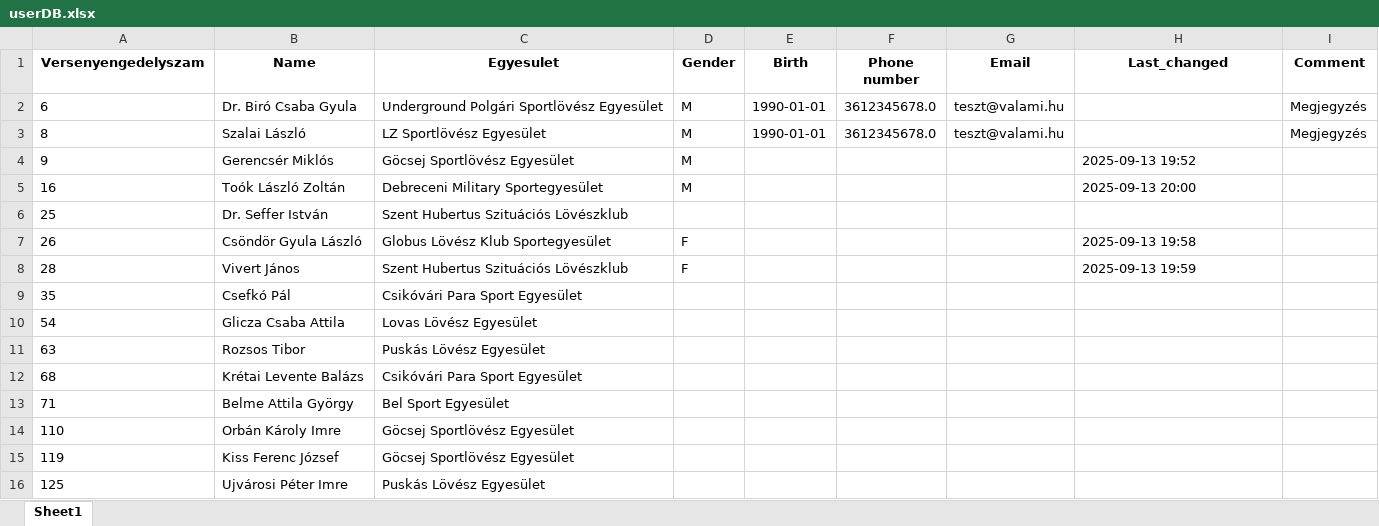
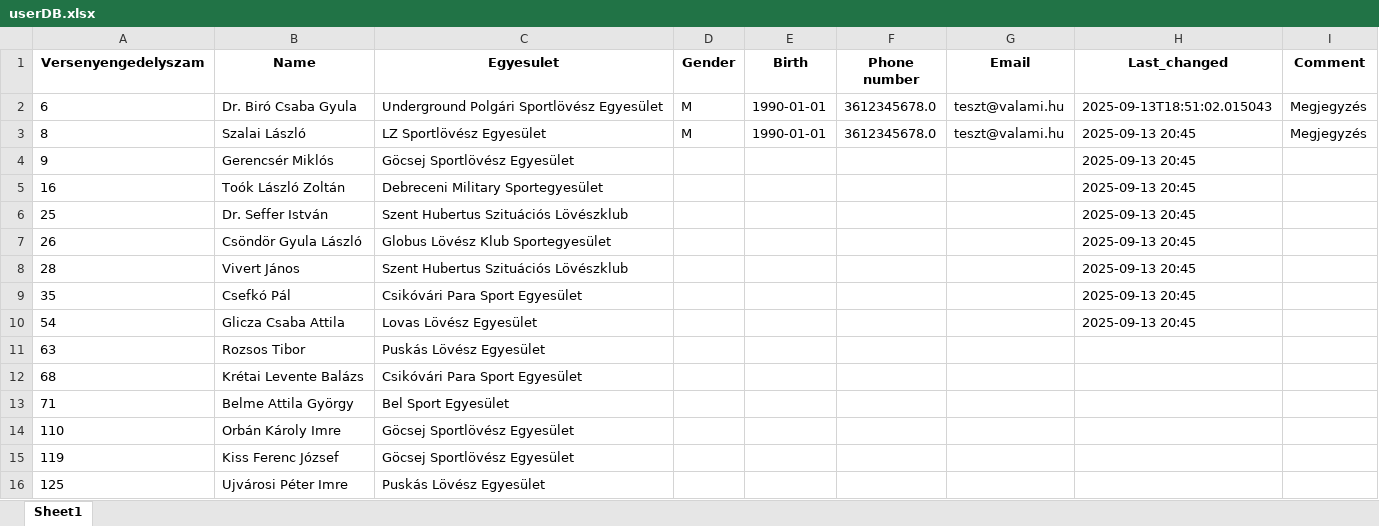
Before and after one commit to SwarzKalman/Ullo_loter, an Excel workbook: database/userDB.xlsx, sheet Sheet1, drawn as a sheet; only a part is shown; values as stored, in another font and other column widths than the file's, no borders; the diff names each change by its address in the sheet, - before the commit and + after, or states it on an @@ line.

Commit message:
modified:   database/__pycache__/pandas_db.cpython-311.pyc 	modified:   database/table_editor.py 	modified:   database/userDB.xlsx 	modified:   database/versenyEredmenyek.xlsx

```diff
--- a/database/userDB.xlsx (sheet Sheet1)
+++ b/database/userDB.xlsx (sheet Sheet1)
-H2 (Last_changed): (empty)
+H2 (Last_changed): 2025-09-13T18:51:02.015043
-H3 (Last_changed): (empty)
+H3 (Last_changed): 2025-09-13 20:45
-D4:D5 (Gender): M
+D4:D5 (Gender): (empty)
-H4 (Last_changed): 2025-09-13 19:52
+H4 (Last_changed): 2025-09-13 20:45
-H5 (Last_changed): 2025-09-13 20:00
+H5 (Last_changed): 2025-09-13 20:45
-H6 (Last_changed): (empty)
+H6 (Last_changed): 2025-09-13 20:45
-D7:D8 (Gender): F
+D7:D8 (Gender): (empty)
-H7 (Last_changed): 2025-09-13 19:58
+H7 (Last_changed): 2025-09-13 20:45
-H8 (Last_changed): 2025-09-13 19:59
+H8 (Last_changed): 2025-09-13 20:45
-H9:H10 (Last_changed): (empty)
+H9:H10 (Last_changed): 2025-09-13 20:45
```
Also changed, not shown: database/versenyEredmenyek.xlsx, 1 other file.
